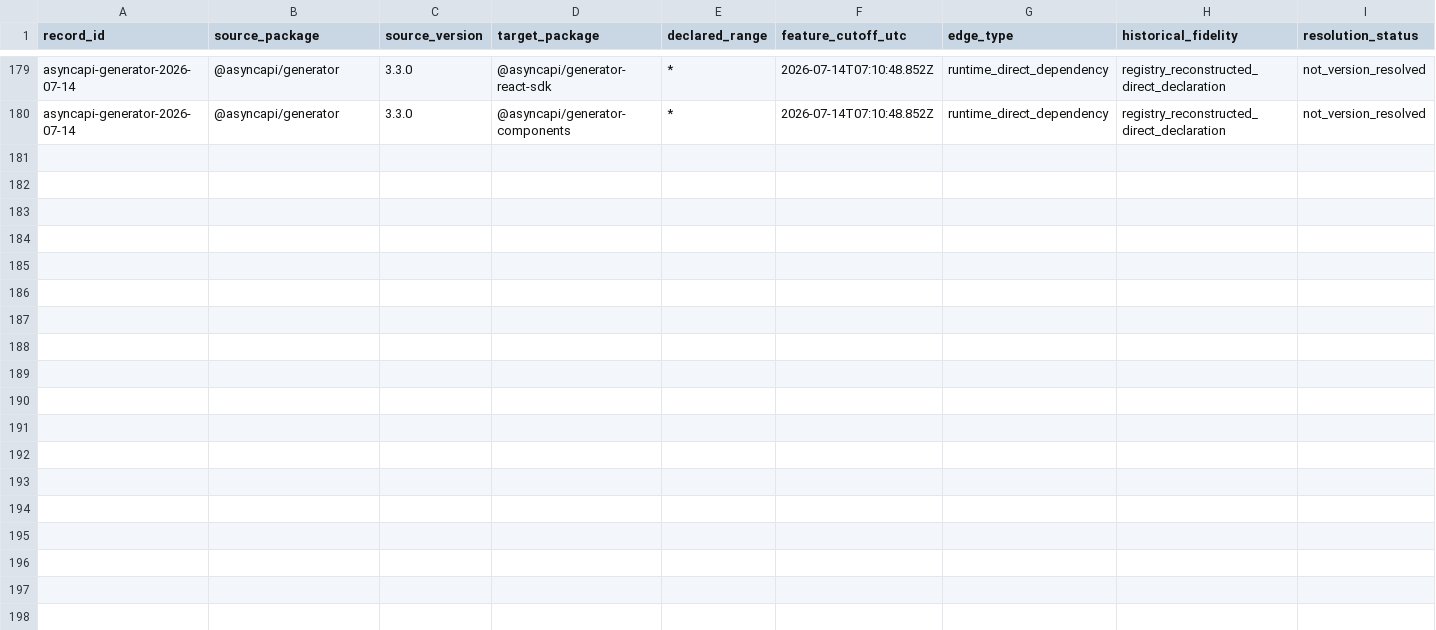
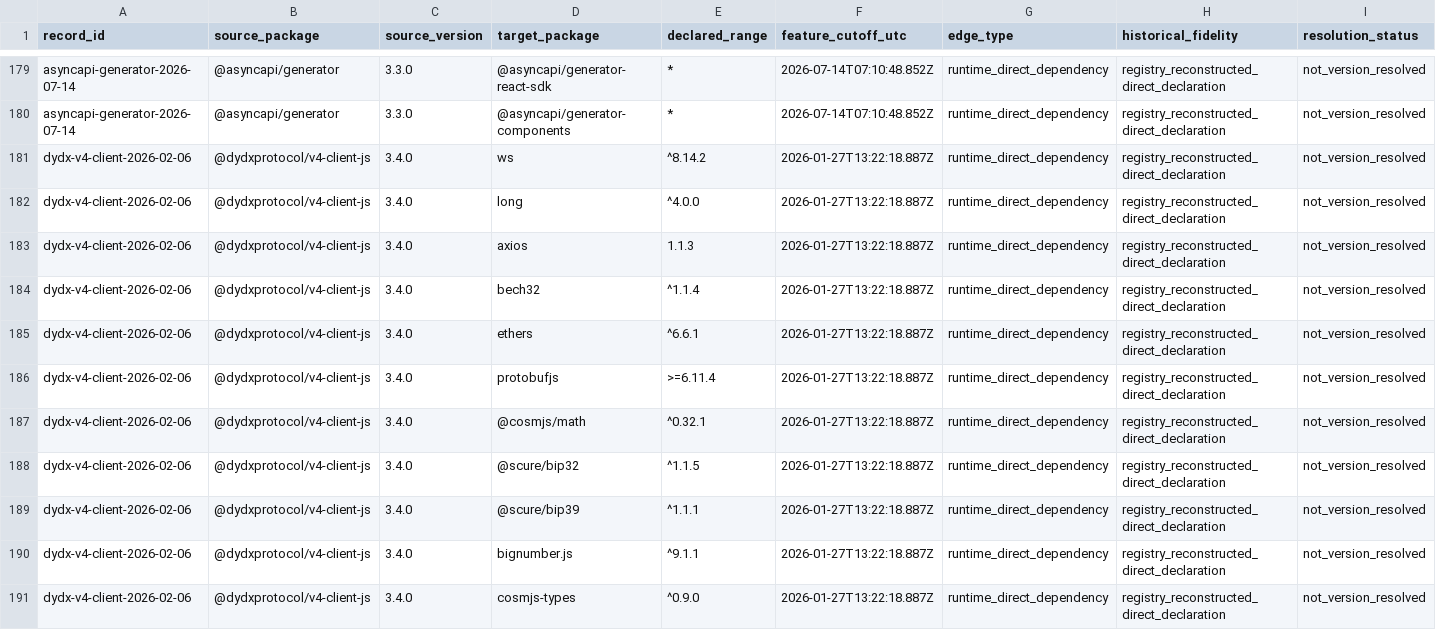
Before and after one commit to hasanshahriar32/npm-supply-chain-research, a CSV file: platform/research/65_package_temporal_companion_declared_edges.csv, drawn as a sheet; only a part is shown, gaps mark what is left out; the diff covers the shown part only.

Commit message:
research: add bounded dYdX v4 client event

```diff
--- a/platform/research/65_package_temporal_companion_declared_edges.csv
+++ b/platform/research/65_package_temporal_companion_declared_edges.csv
@@ -180 +180,12 @@ asyncapi-generator-2026-07-14,@asyncapi/generator,3.3.0,@asyncapi/generator-reac
 asyncapi-generator-2026-07-14,@asyncapi/generator,3.3.0,@asyncapi/generator-components,*,2026-07-14T07:10:48.852Z,runtime_direct_dependency,registry_reconstructed_direct_declaration,not_version_resolved
+dydx-v4-client-2026-02-06,@dydxprotocol/v4-client-js,3.4.0,ws,^8.14.2,2026-01-27T13:22:18.887Z,runtime_direct_dependency,registry_reconstructed_direct_declaration,not_version_resolved
+dydx-v4-client-2026-02-06,@dydxprotocol/v4-client-js,3.4.0,long,^4.0.0,2026-01-27T13:22:18.887Z,runtime_direct_dependency,registry_reconstructed_direct_declaration,not_version_resolved
+dydx-v4-client-2026-02-06,@dydxprotocol/v4-client-js,3.4.0,axios,1.1.3,2026-01-27T13:22:18.887Z,runtime_direct_dependency,registry_reconstructed_direct_declaration,not_version_resolved
+dydx-v4-client-2026-02-06,@dydxprotocol/v4-client-js,3.4.0,bech32,^1.1.4,2026-01-27T13:22:18.887Z,runtime_direct_dependency,registry_reconstructed_direct_declaration,not_version_resolved
+dydx-v4-client-2026-02-06,@dydxprotocol/v4-client-js,3.4.0,ethers,^6.6.1,2026-01-27T13:22:18.887Z,runtime_direct_dependency,registry_reconstructed_direct_declaration,not_version_resolved
+dydx-v4-client-2026-02-06,@dydxprotocol/v4-client-js,3.4.0,protobufjs,>=6.11.4,2026-01-27T13:22:18.887Z,runtime_direct_dependency,registry_reconstructed_direct_declaration,not_version_resolved
+dydx-v4-client-2026-02-06,@dydxprotocol/v4-client-js,3.4.0,@cosmjs/math,^0.32.1,2026-01-27T13:22:18.887Z,runtime_direct_dependency,registry_reconstructed_direct_declaration,not_version_resolved
+dydx-v4-client-2026-02-06,@dydxprotocol/v4-client-js,3.4.0,@scure/bip32,^1.1.5,2026-01-27T13:22:18.887Z,runtime_direct_dependency,registry_reconstructed_direct_declaration,not_version_resolved
+dydx-v4-client-2026-02-06,@dydxprotocol/v4-client-js,3.4.0,@scure/bip39,^1.1.1,2026-01-27T13:22:18.887Z,runtime_direct_dependency,registry_reconstructed_direct_declaration,not_version_resolved
+dydx-v4-client-2026-02-06,@dydxprotocol/v4-client-js,3.4.0,bignumber.js,^9.1.1,2026-01-27T13:22:18.887Z,runtime_direct_dependency,registry_reconstructed_direct_declaration,not_version_resolved
+dydx-v4-client-2026-02-06,@dydxprotocol/v4-client-js,3.4.0,cosmjs-types,^0.9.0,2026-01-27T13:22:18.887Z,runtime_direct_dependency,registry_reconstructed_direct_declaration,not_version_resolved
```
Also changed, not shown: 10 added rows elsewhere in this file, platform/research/64_temporal_package_event_ledger.csv, platform/research/65_package_temporal_companion_snapshots.csv, 29 other files.
